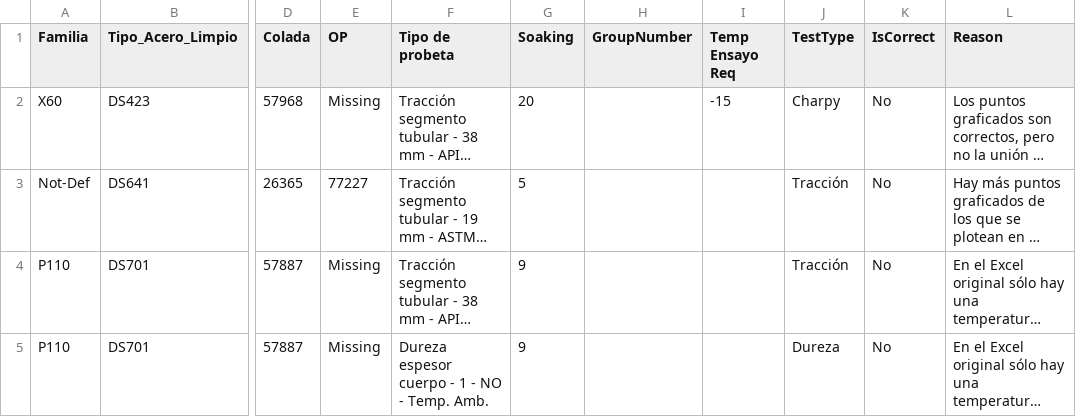
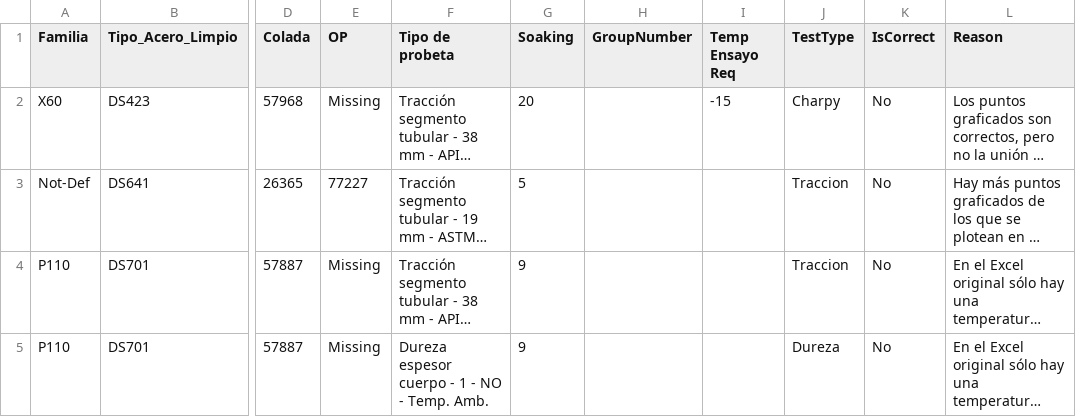
Before and after one commit to ManuelU99/CR, a CSV file: Graph_Quality_Control_Check.csv, drawn as a sheet; only a part is shown, gaps mark what is left out; long unchanged cells end in …; the diff names each change by its address in the sheet, - before the commit and + after, or states it on an @@ line.

Commit message:
Update Graph_Quality_Control_Check.csv with latest checks

```diff
--- a/Graph_Quality_Control_Check.csv
+++ b/Graph_Quality_Control_Check.csv
-J3:J4 (TestType): Tracción
+J3:J4 (TestType): Traccion
```
